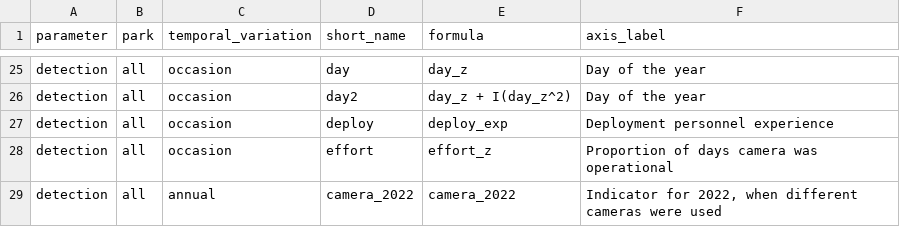
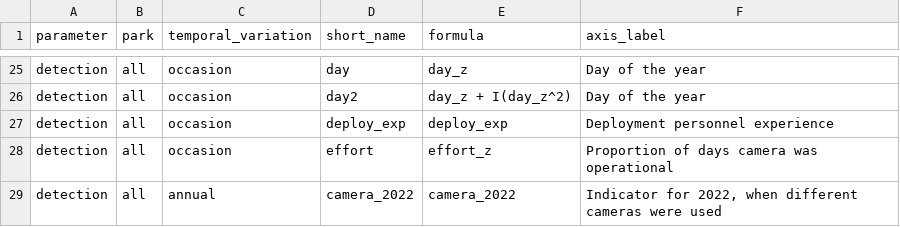
Before and after one commit to ezylstra/SWParks_Mammal_Occupancy, a CSV file: data/covariates/covariates-MS.csv, drawn as a sheet; only a part is shown, gaps mark what is left out.

Commit message:
Update marg plot code for new covariates in MS models

```diff
--- a/data/covariates/covariates-MS.csv
+++ b/data/covariates/covariates-MS.csv
@@ -26,3 +26,3 @@ detection,all,occasion,day,day_z,Day of the year
 detection,all,occasion,day2,day_z + I(day_z^2),Day of the year
-detection,all,occasion,deploy,deploy_exp,Deployment personnel experience
+detection,all,occasion,deploy_exp,deploy_exp,Deployment personnel experience
 detection,all,occasion,effort,effort_z,Proportion of days camera was operational
```
Also changed, not shown: 2 other files.
